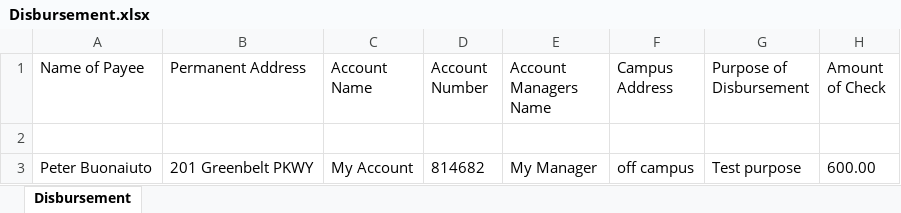
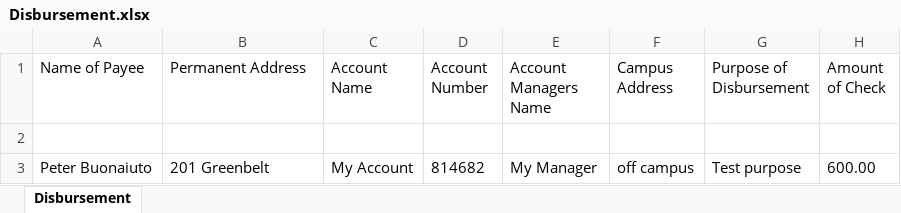
Before and after one commit to Digiform-AI/digiform-infrastructure, an Excel workbook: pdf-manager/Disbursement.xlsx, sheet Disbursement, drawn as a sheet; only a part is shown; values as stored, in another font and other column widths than the file's, no borders; the diff names each change by its address in the sheet, - before the commit and + after, or states it on an @@ line.

```diff
--- a/pdf-manager/Disbursement.xlsx (sheet Disbursement)
+++ b/pdf-manager/Disbursement.xlsx (sheet Disbursement)
-B3 (Permanent Address): 201 Greenbelt PKWY
+B3 (Permanent Address): 201 Greenbelt
```
Also changed, not shown: pdf-manager/Inspection.xlsx, pdf-manager/My Form.xlsx, 8 other files.
